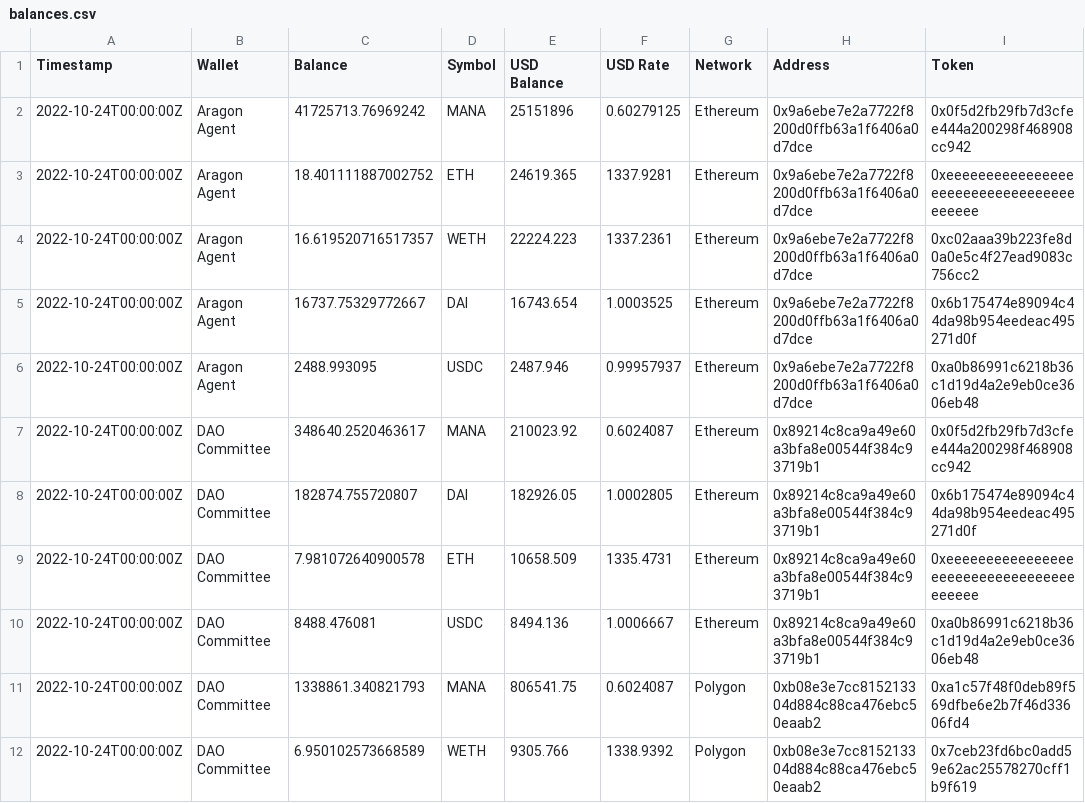
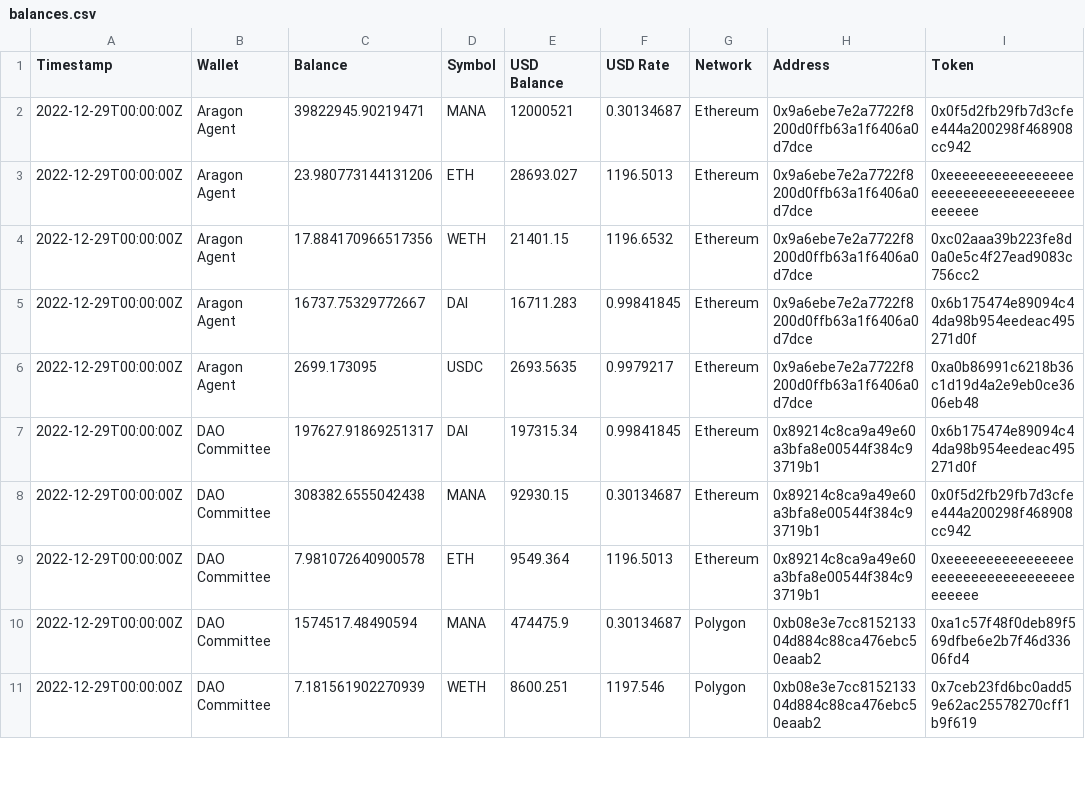
Before and after one commit to ncomerci/transparency, a CSV file: balances.csv, drawn as a sheet; only a part is shown; the diff covers the shown part only.

```diff
--- a/balances.csv
+++ b/balances.csv
@@ -1,12 +1,11 @@
 Timestamp,Wallet,Balance,Symbol,USD Balance,USD Rate,Network,Address,Token
-2022-10-24T00:00:00Z,Aragon Agent,41725713.76969242,MANA,25151896,0.60279125,Ethereum,0x9a6ebe7e2a7722f8200d0ffb63a1f6406a0d7dce,0x0f5d2fb29fb7d3cfee444a200298f468908cc942
-2022-10-24T00:00:00Z,Aragon Agent,18.401111887002752,ETH,24619.365,1337.9281,Ethereum,0x9a6ebe7e2a7722f8200d0ffb63a1f6406a0d7dce,0xeeeeeeeeeeeeeeeeeeeeeeeeeeeeeeeeeeeeeeee
-2022-10-24T00:00:00Z,Aragon Agent,16.619520716517357,WETH,22224.223,1337.2361,Ethereum,0x9a6ebe7e2a7722f8200d0ffb63a1f6406a0d7dce,0xc02aaa39b223fe8d0a0e5c4f27ead9083c756cc2
-2022-10-24T00:00:00Z,Aragon Agent,16737.75329772667,DAI,16743.654,1.0003525,Ethereum,0x9a6ebe7e2a7722f8200d0ffb63a1f6406a0d7dce,0x6b175474e89094c44da98b954eedeac495271d0f
-2022-10-24T00:00:00Z,Aragon Agent,2488.993095,USDC,2487.946,0.99957937,Ethereum,0x9a6ebe7e2a7722f8200d0ffb63a1f6406a0d7dce,0xa0b86991c6218b36c1d19d4a2e9eb0ce3606eb48
-2022-10-24T00:00:00Z,DAO Committee,348640.2520463617,MANA,210023.92,0.6024087,Ethereum,0x89214c8ca9a49e60a3bfa8e00544f384c93719b1,0x0f5d2fb29fb7d3cfee444a200298f468908cc942
-2022-10-24T00:00:00Z,DAO Committee,182874.755720807,DAI,182926.05,1.0002805,Ethereum,0x89214c8ca9a49e60a3bfa8e00544f384c93719b1,0x6b175474e89094c44da98b954eedeac495271d0f
-2022-10-24T00:00:00Z,DAO Committee,7.981072640900578,ETH,10658.509,1335.4731,Ethereum,0x89214c8ca9a49e60a3bfa8e00544f384c93719b1,0xeeeeeeeeeeeeeeeeeeeeeeeeeeeeeeeeeeeeeeee
-2022-10-24T00:00:00Z,DAO Committee,8488.476081,USDC,8494.136,1.0006667,Ethereum,0x89214c8ca9a49e60a3bfa8e00544f384c93719b1,0xa0b86991c6218b36c1d19d4a2e9eb0ce3606eb48
-2022-10-24T00:00:00Z,DAO Committee,1338861.340821793,MANA,806541.75,0.6024087,Polygon,0xb08e3e7cc815213304d884c88ca476ebc50eaab2,0xa1c57f48f0deb89f569dfbe6e2b7f46d33606fd4
-2022-10-24T00:00:00Z,DAO Committee,6.950102573668589,WETH,9305.766,1338.9392,Polygon,0xb08e3e7cc815213304d884c88ca476ebc50eaab2,0x7ceb23fd6bc0add59e62ac25578270cff1b9f619
+2022-12-29T00:00:00Z,Aragon Agent,39822945.90219471,MANA,12000521,0.30134687,Ethereum,0x9a6ebe7e2a7722f8200d0ffb63a1f6406a0d7dce,0x0f5d2fb29fb7d3cfee444a200298f468908cc942
+2022-12-29T00:00:00Z,Aragon Agent,23.980773144131206,ETH,28693.027,1196.5013,Ethereum,0x9a6ebe7e2a7722f8200d0ffb63a1f6406a0d7dce,0xeeeeeeeeeeeeeeeeeeeeeeeeeeeeeeeeeeeeeeee
+2022-12-29T00:00:00Z,Aragon Agent,17.884170966517356,WETH,21401.15,1196.6532,Ethereum,0x9a6ebe7e2a7722f8200d0ffb63a1f6406a0d7dce,0xc02aaa39b223fe8d0a0e5c4f27ead9083c756cc2
+2022-12-29T00:00:00Z,Aragon Agent,16737.75329772667,DAI,16711.283,0.99841845,Ethereum,0x9a6ebe7e2a7722f8200d0ffb63a1f6406a0d7dce,0x6b175474e89094c44da98b954eedeac495271d0f
+2022-12-29T00:00:00Z,Aragon Agent,2699.173095,USDC,2693.5635,0.9979217,Ethereum,0x9a6ebe7e2a7722f8200d0ffb63a1f6406a0d7dce,0xa0b86991c6218b36c1d19d4a2e9eb0ce3606eb48
+2022-12-29T00:00:00Z,DAO Committee,197627.91869251317,DAI,197315.34,0.99841845,Ethereum,0x89214c8ca9a49e60a3bfa8e00544f384c93719b1,0x6b175474e89094c44da98b954eedeac495271d0f
+2022-12-29T00:00:00Z,DAO Committee,308382.6555042438,MANA,92930.15,0.30134687,Ethereum,0x89214c8ca9a49e60a3bfa8e00544f384c93719b1,0x0f5d2fb29fb7d3cfee444a200298f468908cc942
+2022-12-29T00:00:00Z,DAO Committee,7.981072640900578,ETH,9549.364,1196.5013,Ethereum,0x89214c8ca9a49e60a3bfa8e00544f384c93719b1,0xeeeeeeeeeeeeeeeeeeeeeeeeeeeeeeeeeeeeeeee
+2022-12-29T00:00:00Z,DAO Committee,1574517.48490594,MANA,474475.9,0.30134687,Polygon,0xb08e3e7cc815213304d884c88ca476ebc50eaab2,0xa1c57f48f0deb89f569dfbe6e2b7f46d33606fd4
+2022-12-29T00:00:00Z,DAO Committee,7.181561902270939,WETH,8600.251,1197.546,Polygon,0xb08e3e7cc815213304d884c88ca476ebc50eaab2,0x7ceb23fd6bc0add59e62ac25578270cff1b9f619
```
Also changed, not shown: 10 edited cells elsewhere in this file, 21 other files.
